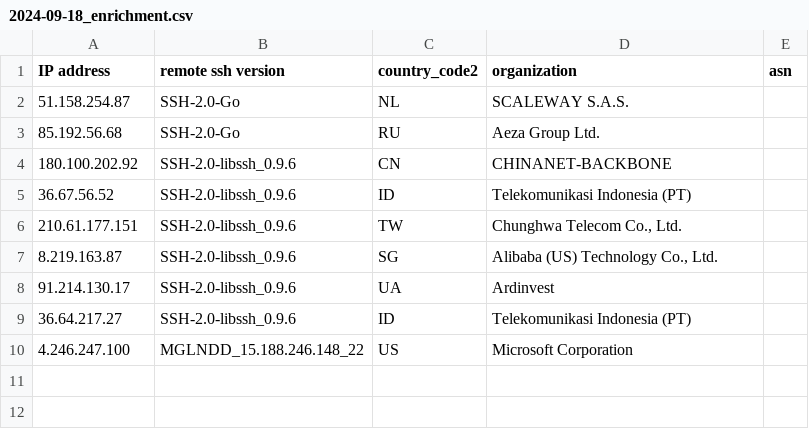
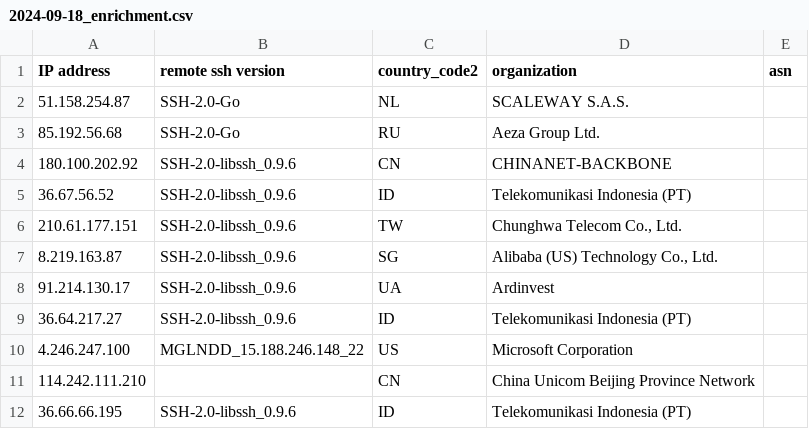
Before and after one commit to euphoria95/cowrie_honeypot_results, a CSV file: 2024-09-18_enrichment.csv, drawn as a sheet; the diff names each change by its address in the sheet, - before the commit and + after, or states it on an @@ line.

Commit message:
Update enrichment data for 2024-09-18

```diff
--- a/2024-09-18_enrichment.csv
+++ b/2024-09-18_enrichment.csv
+row 11: 114.242.111.210 |  | CN | China Unicom Beijing Province Network
+row 12: 36.66.66.195 | SSH-2.0-libssh_0.9.6 | ID | Telekomunikasi Indonesia (PT)
```
